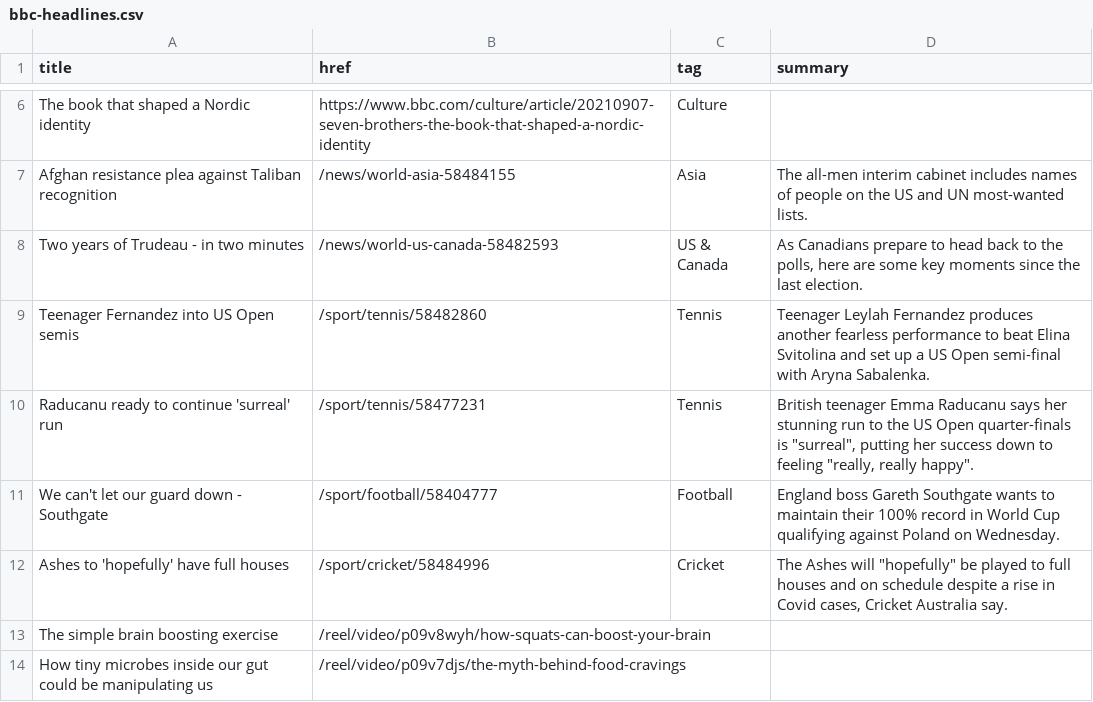
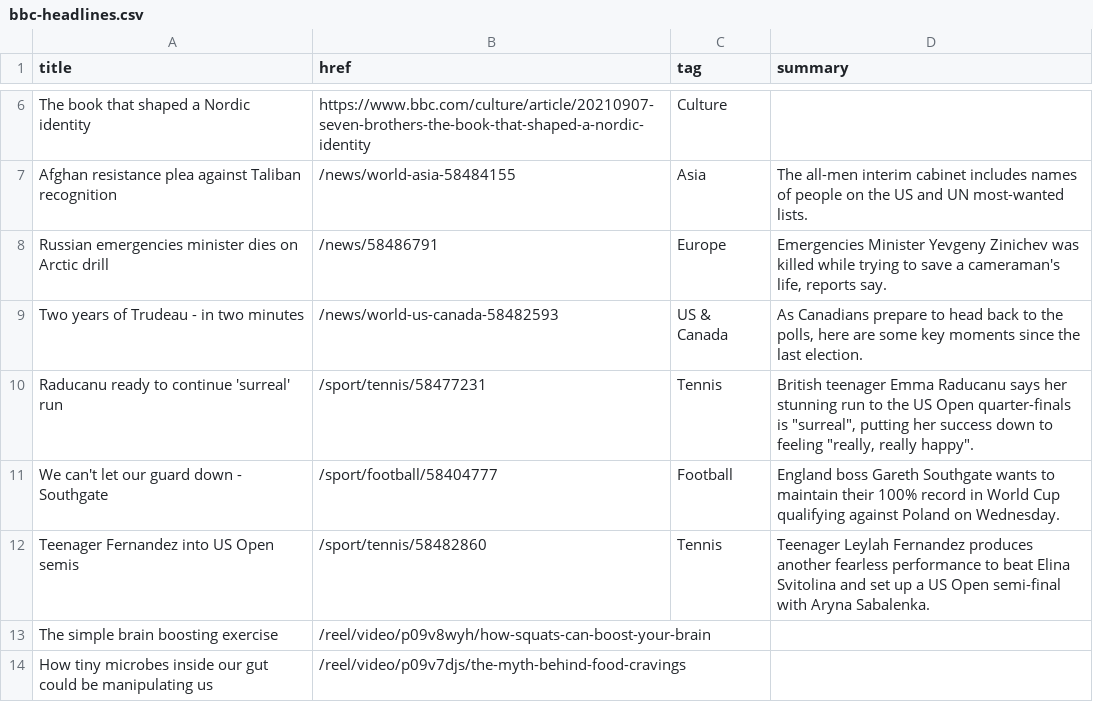
Before and after one commit to jsoma/autoscraper-history, a CSV file: bbc-headlines.csv, drawn as a sheet; only a part is shown, gaps mark what is left out.

```diff
--- a/bbc-headlines.csv
+++ b/bbc-headlines.csv
@@ -7,7 +7,7 @@ The book that shaped a Nordic identity,https://www.bbc.com/culture/article/20210
 Afghan resistance plea against Taliban recognition,/news/world-asia-58484155,Asia,The all-men interim cabinet includes names of people on the US and UN most-wanted lists.
+Russian emergencies minister dies on Arctic drill,/news/58486791,Europe,"Emergencies Minister Yevgeny Zinichev was killed while trying to save a cameraman's life, reports say."
 Two years of Trudeau - in two minutes,/news/world-us-canada-58482593,US & Canada,"As Canadians prepare to head back to the polls, here are some key moments since the last election."
-Teenager Fernandez into US Open semis,/sport/tennis/58482860,Tennis,Teenager Leylah Fernandez produces another fearless performance to beat Elina Svitolina and set up a US Open semi-final with Aryna Sabalenka.
 Raducanu ready to continue 'surreal' run,/sport/tennis/58477231,Tennis,"British teenager Emma Raducanu says her stunning run to the US Open quarter-finals is ""surreal"", putting her success down to feeling ""really, really happy""."
 We can't let our guard down - Southgate,/sport/football/58404777,Football,England boss Gareth Southgate wants to maintain their 100% record in World Cup qualifying against Poland on Wednesday.
-Ashes to 'hopefully' have full houses,/sport/cricket/58484996,Cricket,"The Ashes will ""hopefully"" be played to full houses and on schedule despite a rise in Covid cases, Cricket Australia say."
+Teenager Fernandez into US Open semis,/sport/tennis/58482860,Tennis,Teenager Leylah Fernandez produces another fearless performance to beat Elina Svitolina and set up a US Open semi-final with Aryna Sabalenka.
 The simple brain boosting exercise,/reel/video/p09v8wyh/how-squats-can-boost-your-brain,,
```
